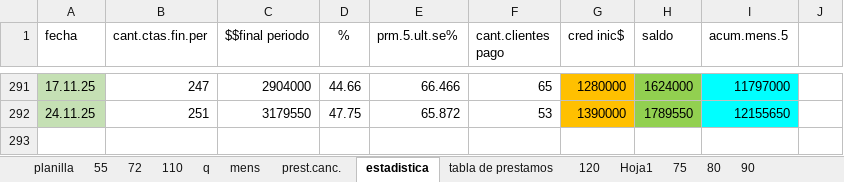
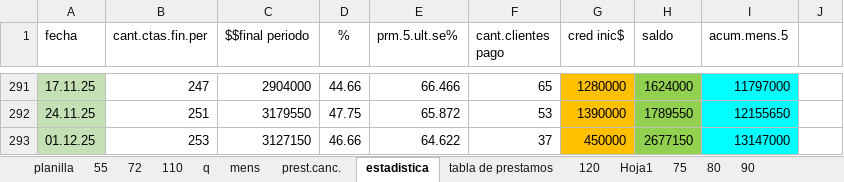
Before and after one commit to Masterizado10/Proyecto_creditosjardin, an Excel workbook: datos_clientes.xlsx, sheet estadistica, drawn as a sheet; only a part is shown, gaps mark what is left out; values as stored, in another font and other column widths than the file's, no borders; charts and pictures and conditional formats not drawn; the diff names each change by its address in the sheet, - before the commit and + after, or states it on an @@ line.

```diff
--- a/datos_clientes.xlsx (sheet estadistica)
+++ b/datos_clientes.xlsx (sheet estadistica)
+row 293: 01.12.25 | 253 | 3127150 | 46.66 | 64.622 | 37 | 450000 | 2677150 | 13147000
```
Also changed, not shown: sheet prest.canc., sheet planilla, sheet 55, sheet 75, sheet 110, sheet 120, 1 more sheet, formulas that keep their value, hidden cells, charts or pictures, 2 other files.
